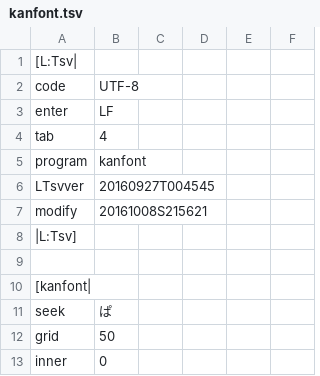
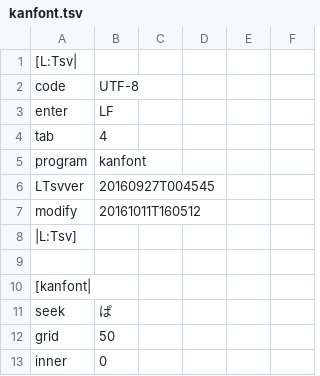
Before and after one commit to ooblog/LTsv10kanedit, a TSV file: kanfont.tsv, drawn as a sheet; only a part is shown.

```diff
--- a/kanfont.tsv
+++ b/kanfont.tsv
@@ -6,3 +6,3 @@ program	kanfont
 LTsvver	20160927T004545
-modify	20161008S215621
+modify	20161011T160512
 |L:Tsv]
```
Also changed, not shown: LTsv/LTsv_glyph.tsv, LTsv/kanchar.tsv, 5 other files.
